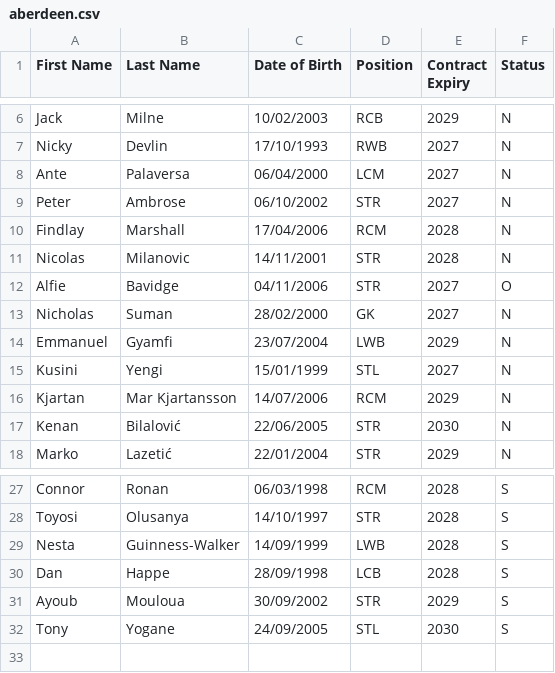
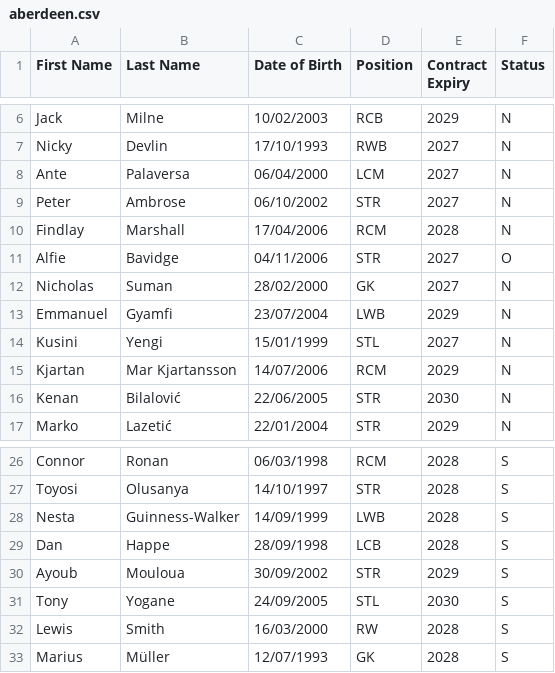
Before and after one commit to smilingdemon/squad-analysis, a CSV file: aberdeen.csv, drawn as a sheet; only a part is shown, gaps mark what is left out; removed rows and columns are numbered as before the commit, all else as after; the diff names each change by its address in the sheet, - before the commit and + after, or states it on an @@ line.

```diff
--- a/aberdeen.csv
+++ b/aberdeen.csv
-row 11: Nicolas | Milanovic | 14/11/2001 | STR | 2028 | N
+row 32: Lewis | Smith | 16/03/2000 | RW | 2028 | S
+row 33: Marius | Müller | 12/07/1993 | GK | 2028 | S
```
Also changed, not shown: aberdeen433.csv, 4 other files.
